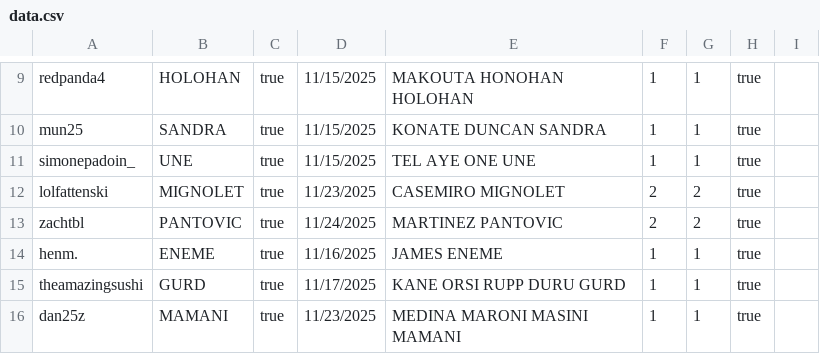
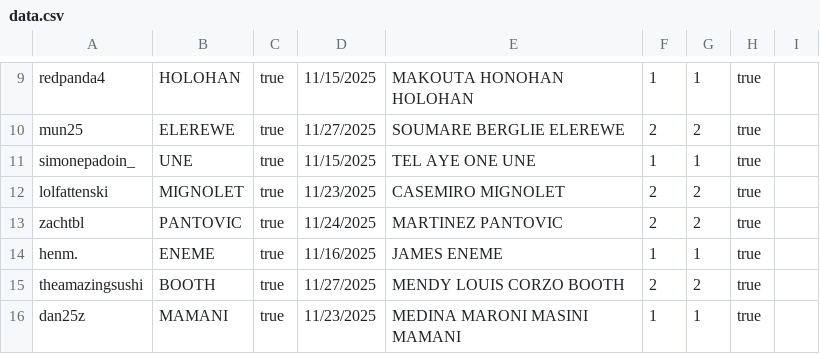
Before and after one commit to meorules/Discord-Bot, a CSV file: Wordle/data.csv, drawn as a sheet; only a part is shown, gaps mark what is left out; the diff covers the shown part only; the diff names each change by its address in the sheet, - before the commit and + after, or states it on an @@ line.

```diff
--- a/Wordle/data.csv
+++ b/Wordle/data.csv
-B10: SANDRA
+B10: ELEREWE
-D10: 11/15/2025
+D10: 11/27/2025
-E10: KONATE DUNCAN SANDRA
+E10: SOUMARE BERGLIE ELEREWE
-F10: 1
+F10: 2
-G10: 1
+G10: 2
-B15: GURD
+B15: BOOTH
-D15: 11/17/2025
+D15: 11/27/2025
-E15: KANE ORSI RUPP DURU GURD
+E15: MENDY LOUIS CORZO BOOTH
-F15: 1
+F15: 2
-G15: 1
+G15: 2
```
Also changed, not shown: 31 edited cells elsewhere in this file, 9 other files.
